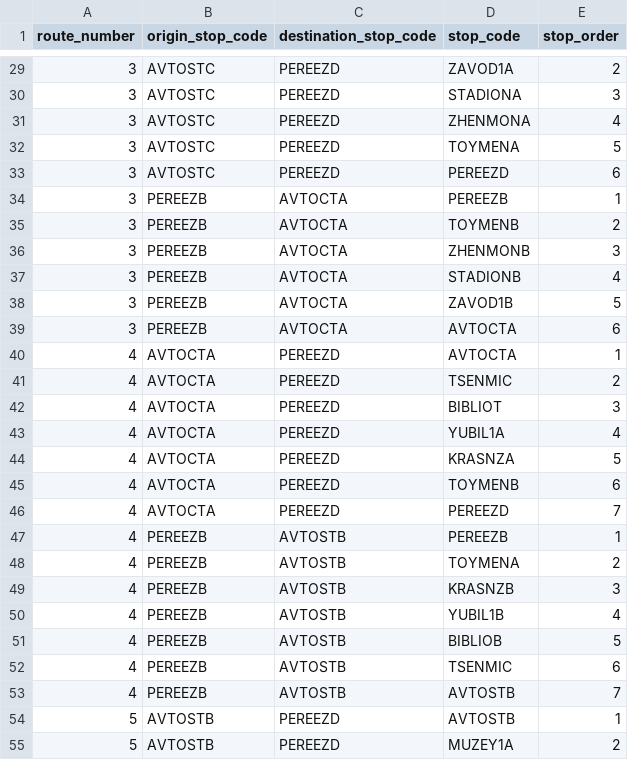
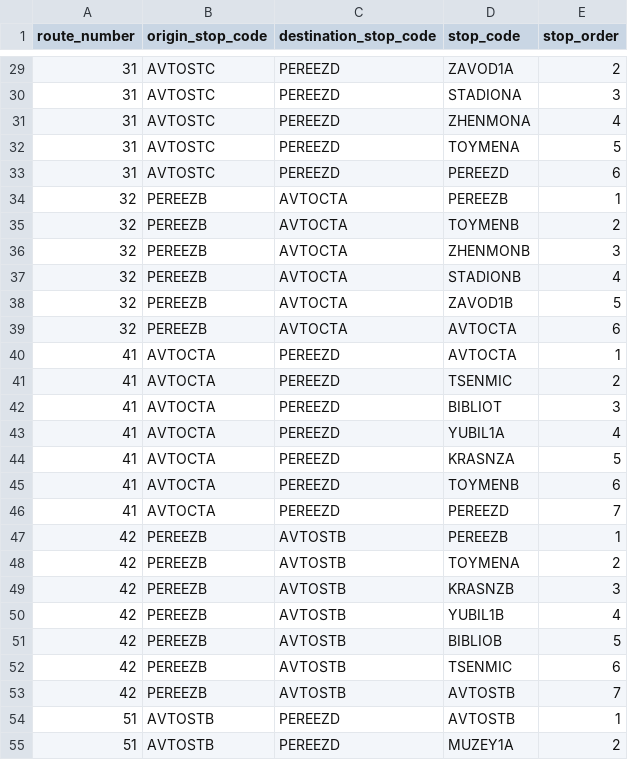
Before and after one commit to crogs-foundation/polyansky-bot, a CSV file: data/route_stops.csv, drawn as a sheet; only a part is shown, gaps mark what is left out; the diff covers the shown part only.

```diff
--- a/data/route_stops.csv
+++ b/data/route_stops.csv
@@ -29,27 +29,27 @@ route_number,origin_stop_code,destination_stop_code,stop_code,stop_order
-3,AVTOSTC,PEREEZD,ZAVOD1A,2
-3,AVTOSTC,PEREEZD,STADIONA,3
-3,AVTOSTC,PEREEZD,ZHENMONA,4
-3,AVTOSTC,PEREEZD,TOYMENA,5
-3,AVTOSTC,PEREEZD,PEREEZD,6
-3,PEREEZB,AVTOСТА,PEREEZB,1
-3,PEREEZB,AVTOСТА,TOYMENB,2
-3,PEREEZB,AVTOСТА,ZHENMONB,3
-3,PEREEZB,AVTOСТА,STADIONB,4
-3,PEREEZB,AVTOСТА,ZAVOD1B,5
-3,PEREEZB,AVTOСТА,AVTOСТА,6
-4,AVTOСТА,PEREEZD,AVTOСТА,1
-4,AVTOСТА,PEREEZD,TSENMIC,2
-4,AVTOСТА,PEREEZD,BIBLIOT,3
-4,AVTOСТА,PEREEZD,YUBIL1A,4
-4,AVTOСТА,PEREEZD,KRASNZA,5
-4,AVTOСТА,PEREEZD,TOYMENB,6
-4,AVTOСТА,PEREEZD,PEREEZD,7
-4,PEREEZB,AVTOSTB,PEREEZB,1
-4,PEREEZB,AVTOSTB,TOYMENA,2
-4,PEREEZB,AVTOSTB,KRASNZB,3
-4,PEREEZB,AVTOSTB,YUBIL1B,4
-4,PEREEZB,AVTOSTB,BIBLIOB,5
-4,PEREEZB,AVTOSTB,TSENMIC,6
-4,PEREEZB,AVTOSTB,AVTOSTB,7
-5,AVTOSTB,PEREEZD,AVTOSTB,1
-5,AVTOSTB,PEREEZD,MUZEY1A,2
+31,AVTOSTC,PEREEZD,ZAVOD1A,2
+31,AVTOSTC,PEREEZD,STADIONA,3
+31,AVTOSTC,PEREEZD,ZHENMONA,4
+31,AVTOSTC,PEREEZD,TOYMENA,5
+31,AVTOSTC,PEREEZD,PEREEZD,6
+32,PEREEZB,AVTOСТА,PEREEZB,1
+32,PEREEZB,AVTOСТА,TOYMENB,2
+32,PEREEZB,AVTOСТА,ZHENMONB,3
+32,PEREEZB,AVTOСТА,STADIONB,4
+32,PEREEZB,AVTOСТА,ZAVOD1B,5
+32,PEREEZB,AVTOСТА,AVTOСТА,6
+41,AVTOСТА,PEREEZD,AVTOСТА,1
+41,AVTOСТА,PEREEZD,TSENMIC,2
+41,AVTOСТА,PEREEZD,BIBLIOT,3
+41,AVTOСТА,PEREEZD,YUBIL1A,4
+41,AVTOСТА,PEREEZD,KRASNZA,5
+41,AVTOСТА,PEREEZD,TOYMENB,6
+41,AVTOСТА,PEREEZD,PEREEZD,7
+42,PEREEZB,AVTOSTB,PEREEZB,1
+42,PEREEZB,AVTOSTB,TOYMENA,2
+42,PEREEZB,AVTOSTB,KRASNZB,3
+42,PEREEZB,AVTOSTB,YUBIL1B,4
+42,PEREEZB,AVTOSTB,BIBLIOB,5
+42,PEREEZB,AVTOSTB,TSENMIC,6
+42,PEREEZB,AVTOSTB,AVTOSTB,7
+51,AVTOSTB,PEREEZD,AVTOSTB,1
+51,AVTOSTB,PEREEZD,MUZEY1A,2
```
Also changed, not shown: 51 edited cells elsewhere in this file, data/route_schedules.csv, data/routes.csv, 9 other files.
